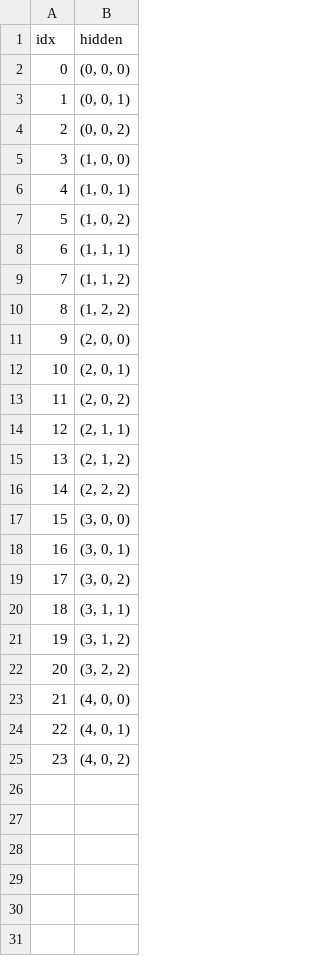
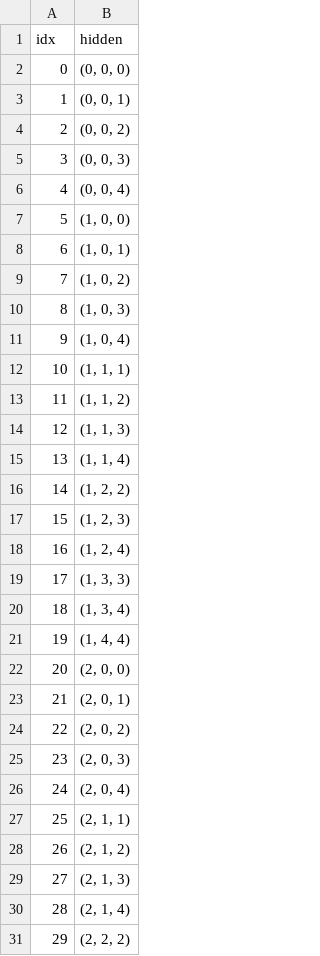
Before and after one commit to rivasiker/trails_introgression, a CSV file: scripts/hidden_states.csv, drawn as a sheet; only a part is shown; the shorter side is filled out with more unchanged rows; addresses are those after the commit; the diff covers the shown part only; the diff names each change by its address in the sheet, - before the commit and + after, or states it on an @@ line.

```diff
--- a/scripts/hidden_states.csv
+++ b/scripts/hidden_states.csv
+row 5: 3 | (0, 0, 3)
+row 6: 4 | (0, 0, 4)
@@ column A (idx) renumbered between rows 7 and 54 @@
+row 10: 8 | (1, 0, 3)
+row 11: 9 | (1, 0, 4)
+row 14: 12 | (1, 1, 3)
+row 15: 13 | (1, 1, 4)
+row 17: 15 | (1, 2, 3)
+row 18: 16 | (1, 2, 4)
+row 19: 17 | (1, 3, 3)
+row 20: 18 | (1, 3, 4)
+row 21: 19 | (1, 4, 4)
+row 25: 23 | (2, 0, 3)
+row 26: 24 | (2, 0, 4)
+row 29: 27 | (2, 1, 3)
+row 30: 28 | (2, 1, 4)
```
Also changed, not shown: 16 added rows elsewhere in this file, 42 other files.
